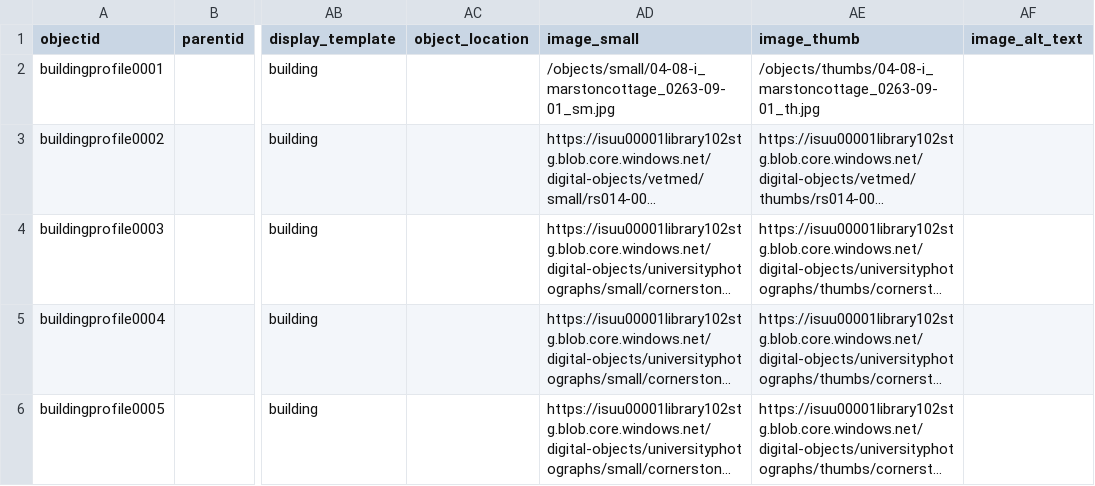
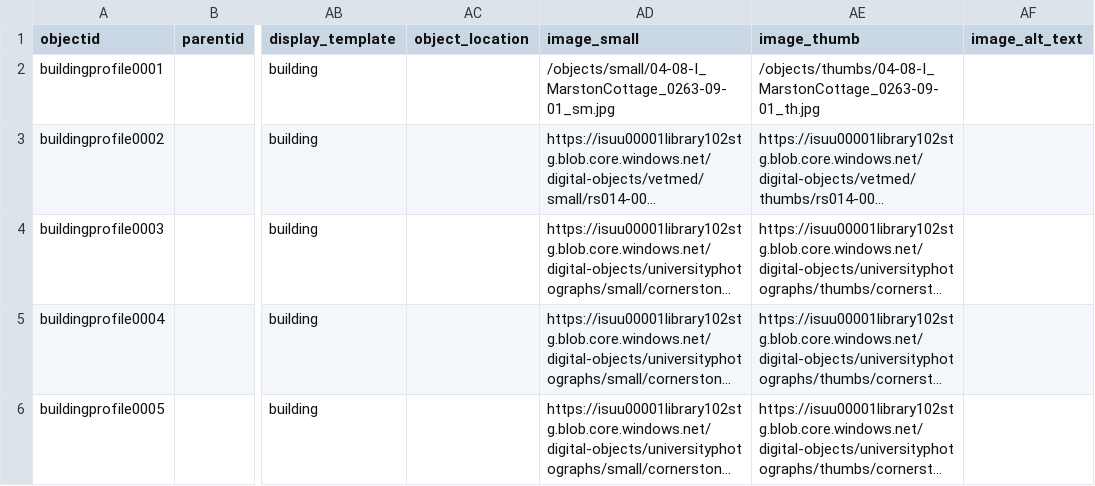
Before and after one commit to isu-digital/historic-buildings, a CSV file: _data/campus-cornerstones_metadata.csv, drawn as a sheet; only a part is shown, gaps mark what is left out; long unchanged cells end in …; the diff names each change by its address in the sheet, - before the commit and + after, or states it on an @@ line.

Commit message:
fix profile picture image name

```diff
--- a/_data/campus-cornerstones_metadata.csv
+++ b/_data/campus-cornerstones_metadata.csv
-AD2 (image_small): /objects/small/04-08-i_marstoncottage_0263-09-01_sm.jpg
+AD2 (image_small): /objects/small/04-08-I_MarstonCottage_0263-09-01_sm.jpg
-AE2 (image_thumb): /objects/thumbs/04-08-i_marstoncottage_0263-09-01_th.jpg
+AE2 (image_thumb): /objects/thumbs/04-08-I_MarstonCottage_0263-09-01_th.jpg
```
